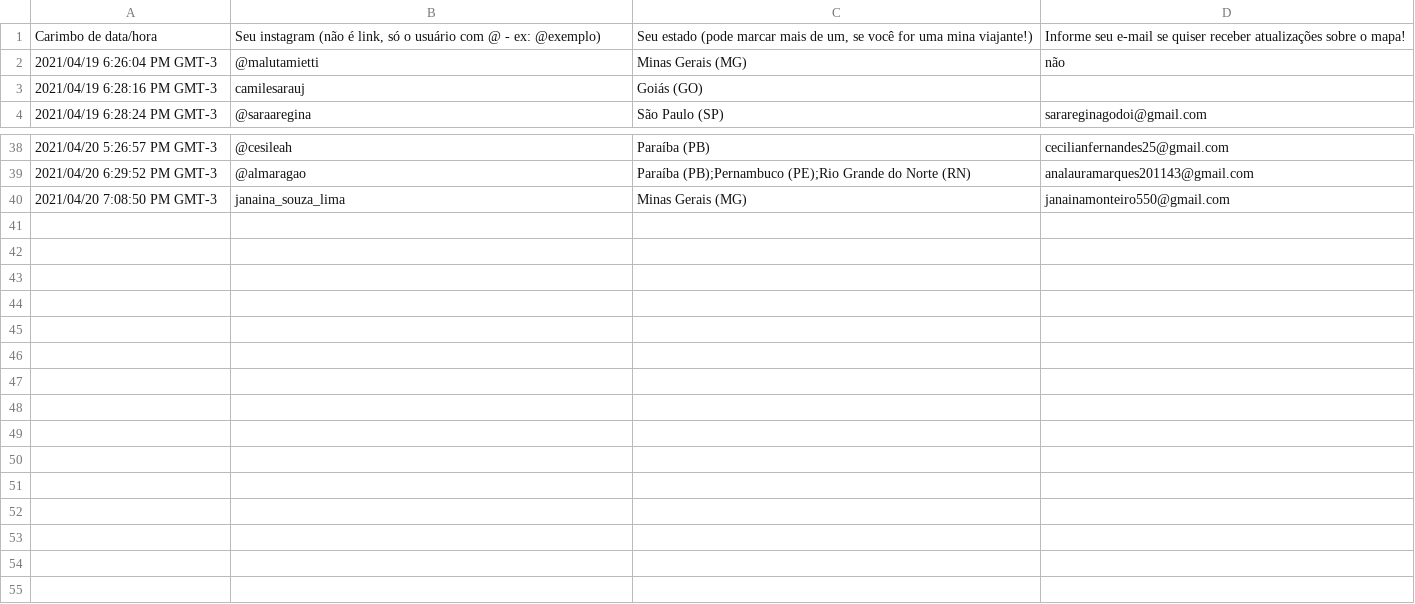
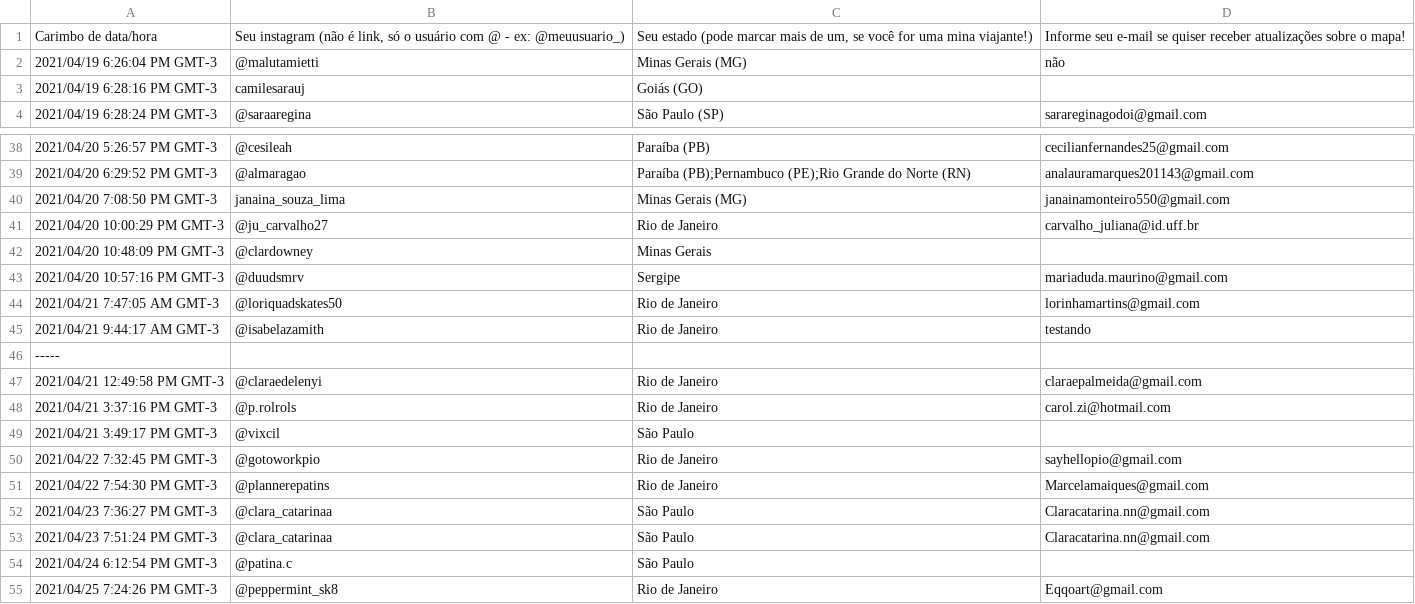
Before and after one commit to izamith/mapa-das-minas, a CSV file: data/minas25abr.csv (was data/minas20abr.csv), drawn as a sheet; only a part is shown, gaps mark what is left out.

```diff
--- a/data/minas20abr.csv
+++ b/data/minas25abr.csv
@@ -1,2 +1,2 @@
-"Carimbo de data/hora","Seu instagram (não é link, só o usuário com @ -  ex: @exemplo)","Seu estado (pode marcar mais de um, se você for uma mina viajante!)","Informe seu e-mail se quiser receber atualizações sobre o mapa!"
+"Carimbo de data/hora","Seu instagram (não é link, só o usuário com @ -  ex: @meuusuario_)","Seu estado (pode marcar mais de um, se você for uma mina viajante!)","Informe seu e-mail se quiser receber atualizações sobre o mapa!"
 "2021/04/19 6:26:04 PM GMT-3","@malutamietti","Minas Gerais (MG)","não"
@@ -40 +40,16 @@
 "2021/04/20 7:08:50 PM GMT-3","janaina_souza_lima","Minas Gerais (MG)","janainamonteiro550@gmail.com"
+"2021/04/20 10:00:29 PM GMT-3","@ju_carvalho27","Rio de Janeiro","carvalho_juliana@id.uff.br"
+"2021/04/20 10:48:09 PM GMT-3","@clardowney","Minas Gerais",""
+"2021/04/20 10:57:16 PM GMT-3","@duudsmrv","Sergipe","mariaduda.maurino@gmail.com"
+"2021/04/21 7:47:05 AM GMT-3","@loriquadskates50","Rio de Janeiro","lorinhamartins@gmail.com "
+"2021/04/21 9:44:17 AM GMT-3","@isabelazamith","Rio de Janeiro","testando"
+-----
+"2021/04/21 12:49:58 PM GMT-3","@claraedelenyi","Rio de Janeiro","claraepalmeida@gmail.com"
+"2021/04/21 3:37:16 PM GMT-3","@p.rolrols","Rio de Janeiro","carol.zi@hotmail.com"
+"2021/04/21 3:49:17 PM GMT-3","@vixcil","São Paulo",""
+"2021/04/22 7:32:45 PM GMT-3","@gotoworkpio","Rio de Janeiro","sayhellopio@gmail.com"
+"2021/04/22 7:54:30 PM GMT-3","@plannerepatins","Rio de Janeiro","Marcelamaiques@gmail.com"
+"2021/04/23 7:36:27 PM GMT-3","@clara_catarinaa","São Paulo","Claracatarina.nn@gmail.com"
+"2021/04/23 7:51:24 PM GMT-3","@clara_catarinaa","São Paulo","Claracatarina.nn@gmail.com"
+"2021/04/24 6:12:54 PM GMT-3","@patina.c","São Paulo",""
+"2021/04/25 7:24:26 PM GMT-3","@peppermint_sk8","Rio de Janeiro","Eqqoart@gmail.com "
```
Also changed, not shown: data/dados.csv, 2 other files.
